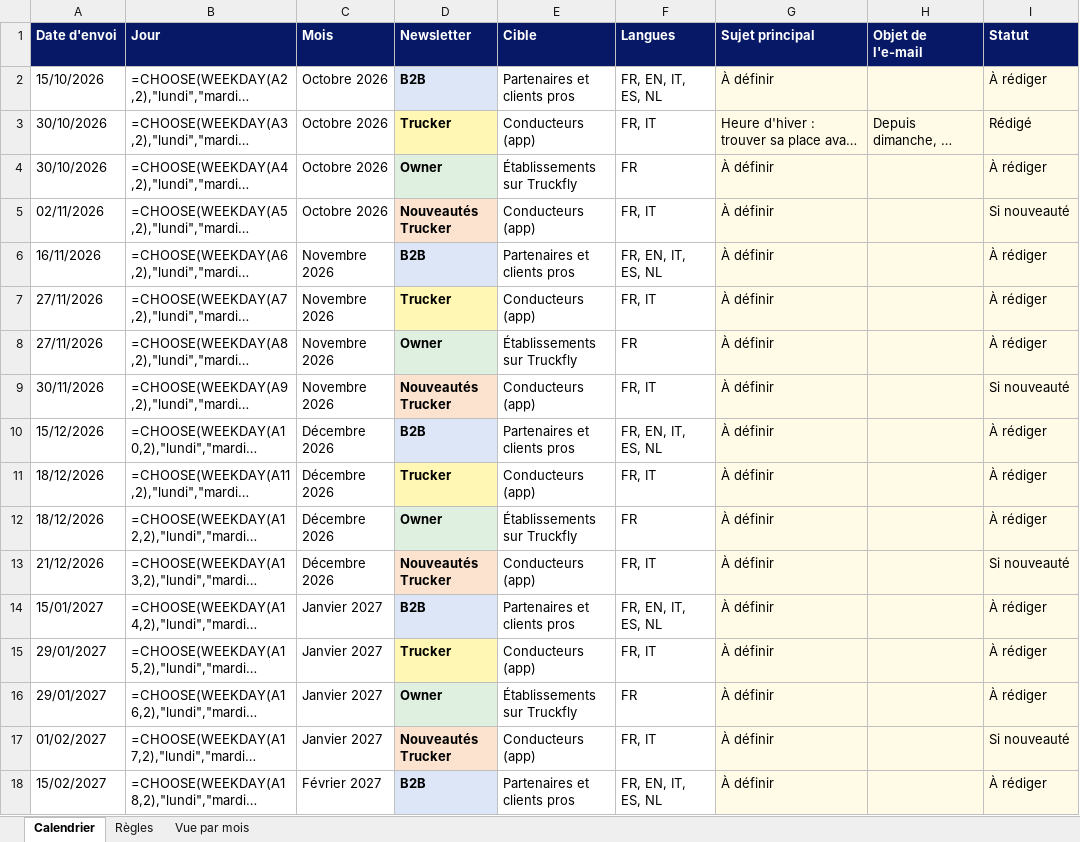
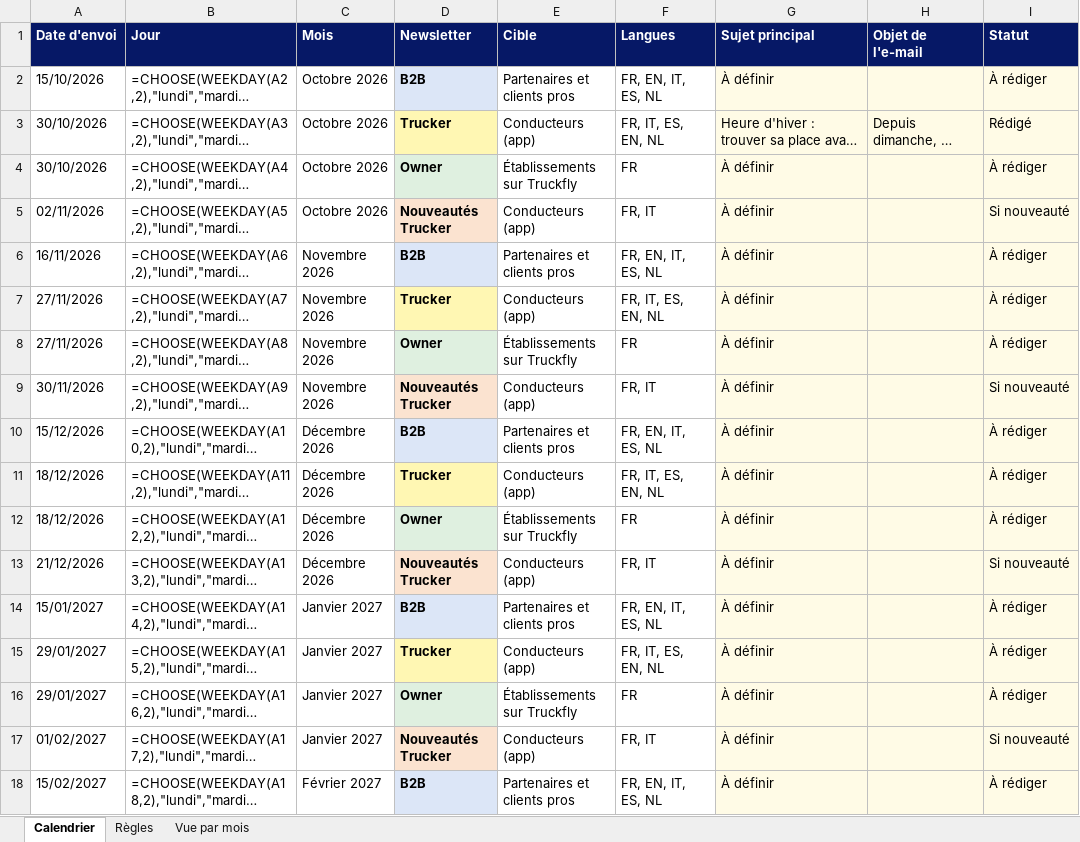
Before and after one commit to chlouna/Claude, an Excel workbook: newsletters/calendrier-editorial.xlsx, sheet Calendrier, drawn as a sheet; only a part is shown; long unchanged cells end in …; values as stored, in another font and other column widths than the file's, no borders; formulas without a stored value are shown as written; conditional formats not drawn; the diff covers the shown part only; the diff names each change by its address in the sheet, - before the commit and + after, or states it on an @@ line.

```diff
--- a/newsletters/calendrier-editorial.xlsx (sheet Calendrier)
+++ b/newsletters/calendrier-editorial.xlsx (sheet Calendrier)
-F3 (Langues): FR, IT
+F3 (Langues): FR, IT, ES, EN, NL
-F7 (Langues): FR, IT
+F7 (Langues): FR, IT, ES, EN, NL
-F11 (Langues): FR, IT
+F11 (Langues): FR, IT, ES, EN, NL
-F15 (Langues): FR, IT
+F15 (Langues): FR, IT, ES, EN, NL
```
Also changed, not shown: 11 edited cells elsewhere in this sheet, 7 other files.
